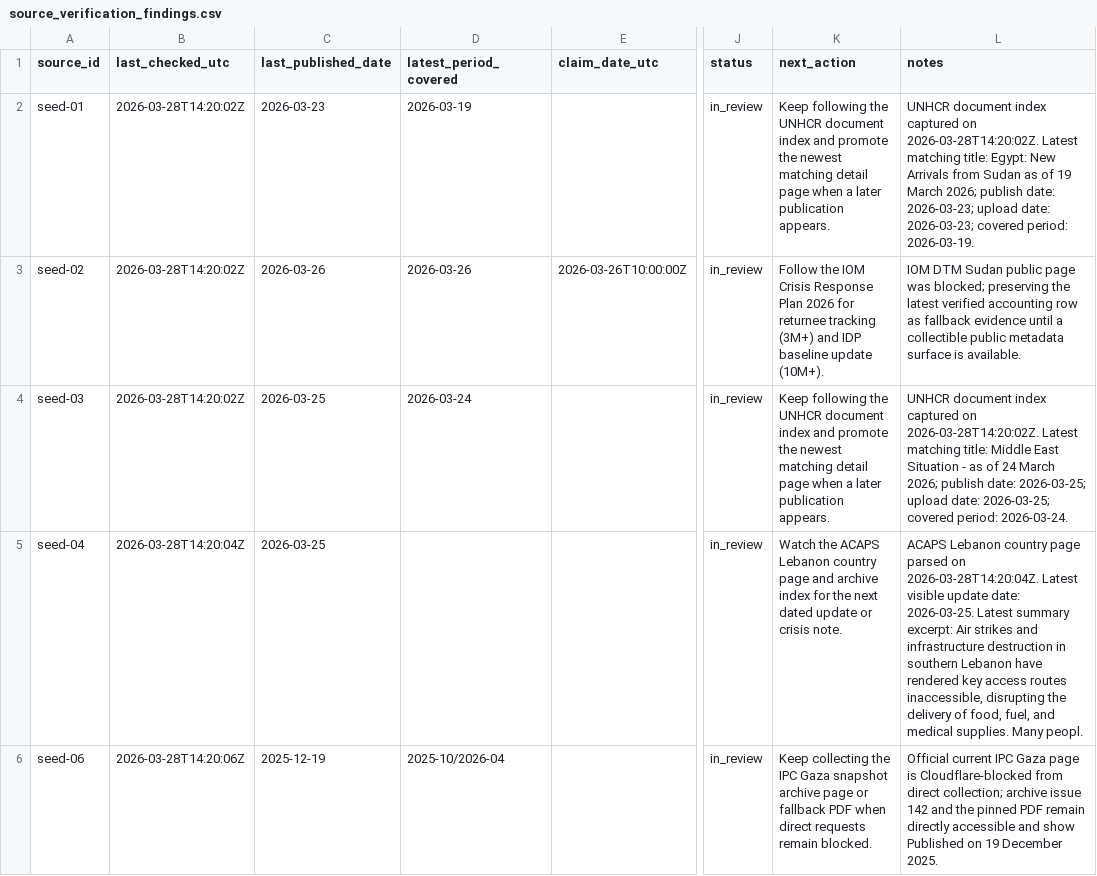
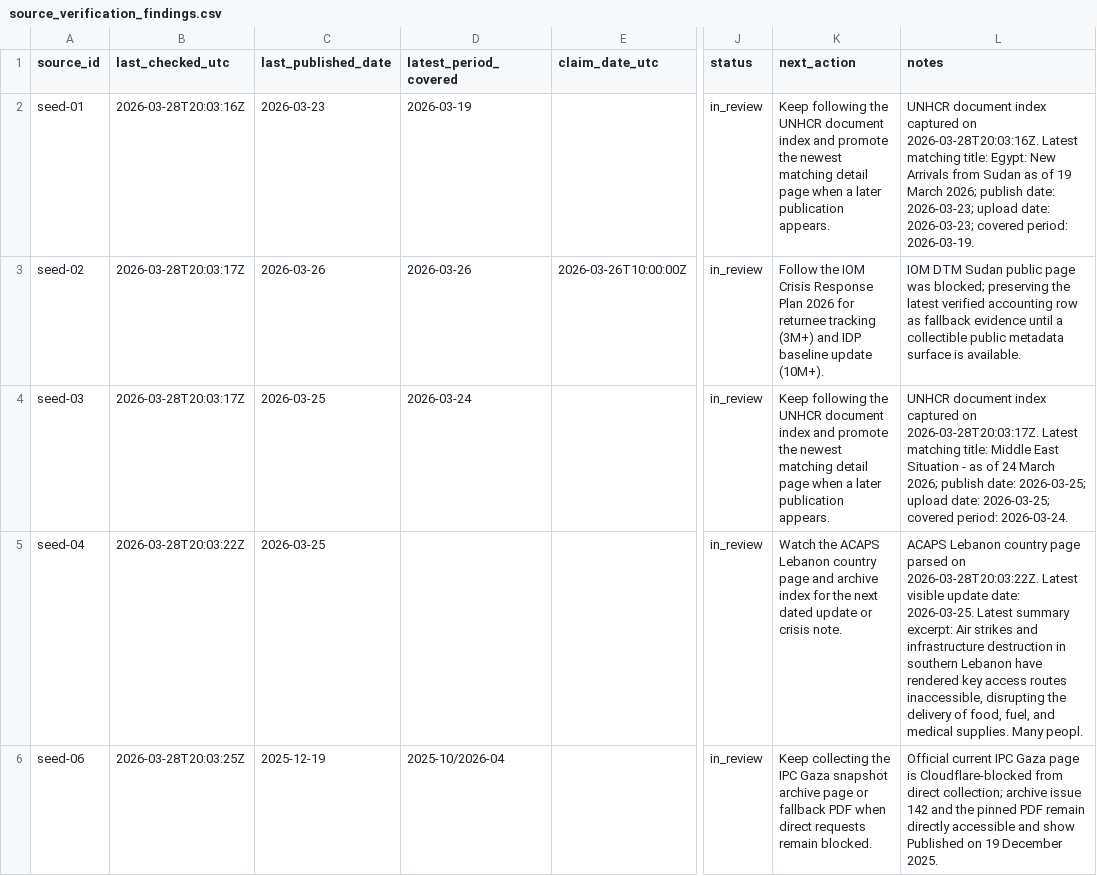
Before and after one commit to SWORDIntel/MunchMusings, a CSV file: plans/source_verification_findings.csv, drawn as a sheet; only a part is shown, gaps mark what is left out; the diff covers the shown part only; the diff names each change by its address in the sheet, - before the commit and + after, or states it on an @@ line.

```diff
--- a/plans/source_verification_findings.csv
+++ b/plans/source_verification_findings.csv
-B2 (last_checked_utc): 2026-03-28T14:20:02Z
+B2 (last_checked_utc): 2026-03-28T20:03:16Z
-L2 (notes): …captured on 2026-03-28T14:20:02Z. Latest matching…
+L2 (notes): …captured on 2026-03-28T20:03:16Z. Latest matching…
-B3:B4 (last_checked_utc): 2026-03-28T14:20:02Z
+B3:B4 (last_checked_utc): 2026-03-28T20:03:17Z
-L4 (notes): …captured on 2026-03-28T14:20:02Z. Latest matching…
+L4 (notes): …captured on 2026-03-28T20:03:17Z. Latest matching…
-B5 (last_checked_utc): 2026-03-28T14:20:04Z
+B5 (last_checked_utc): 2026-03-28T20:03:22Z
-L5 (notes): …parsed on 2026-03-28T14:20:04Z. Latest visible…
+L5 (notes): …parsed on 2026-03-28T20:03:22Z. Latest visible…
-B6 (last_checked_utc): 2026-03-28T14:20:06Z
+B6 (last_checked_utc): 2026-03-28T20:03:25Z
```
Also changed, not shown: 33 edited cells elsewhere in this file, plans/connector_readiness.csv, plans/recent_accounting.csv, 7 other files.
